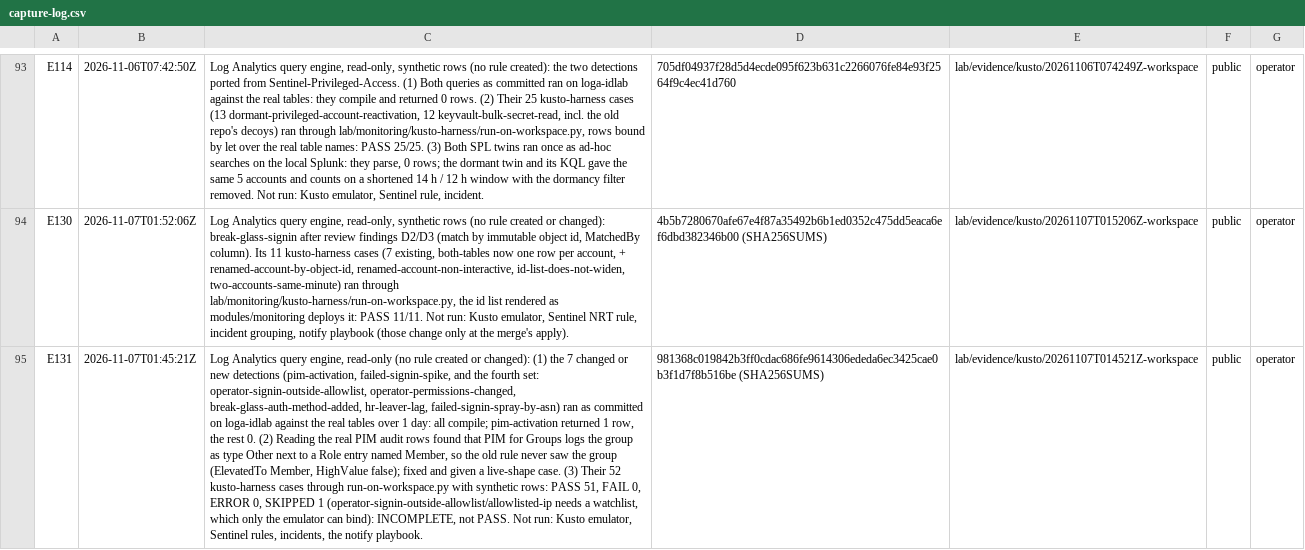
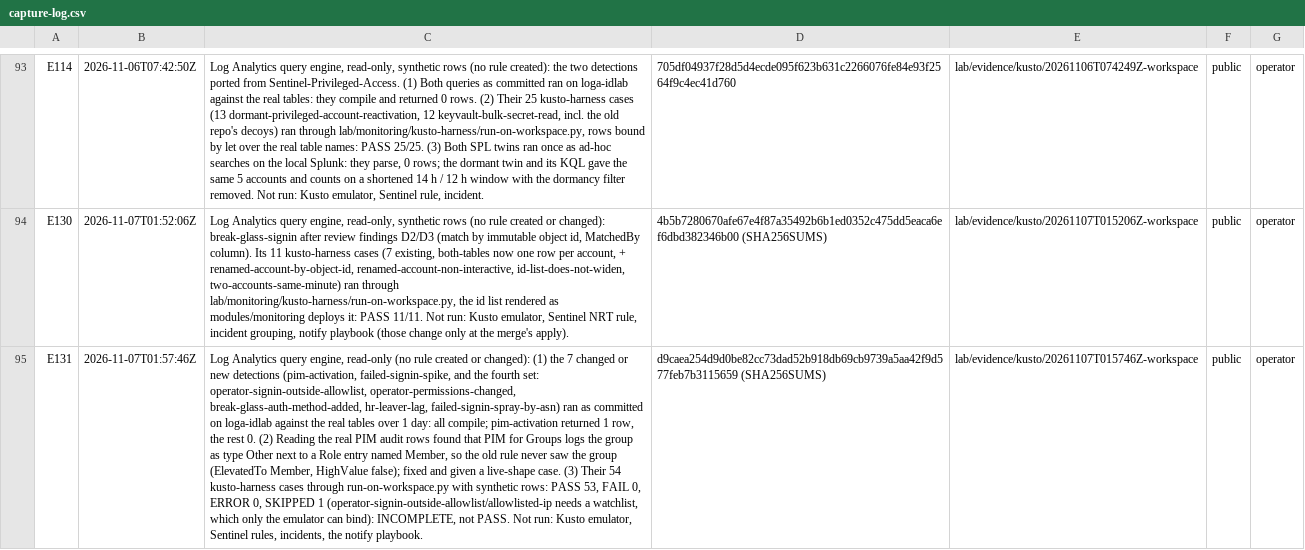
Before and after one commit to ChromeData/contoso-health-identity-lab, a CSV file: lab/evidence/capture-log.csv, drawn as a sheet; only a part is shown, gaps mark what is left out; the diff names each change by its address in the sheet, - before the commit and + after, or states it on an @@ line.

```diff
--- a/lab/evidence/capture-log.csv
+++ b/lab/evidence/capture-log.csv
-B95: 2026-11-07T01:45:21Z
+B95: 2026-11-07T01:57:46Z
-C95: …(3) Their 52 kusto-harness cases through run-on-workspace.py with synthetic rows: PASS 51, FAIL 0,…
+C95: …(3) Their 54 kusto-harness cases through run-on-workspace.py with synthetic rows: PASS 53, FAIL 0,…
-D95: 981368c019842b3ff0cdac686fe9614306ededa6ec3425cae0b3f1d7f8b516be (SHA256SUMS)
+D95: d9caea254d9d0be82cc73dad52b918db69cb9739a5aa42f9d577feb7b3115659 (SHA256SUMS)
-E95: lab/evidence/kusto/20261107T014521Z-workspace
+E95: lab/evidence/kusto/20261107T015746Z-workspace
```
Also changed, not shown: 18 other files.
